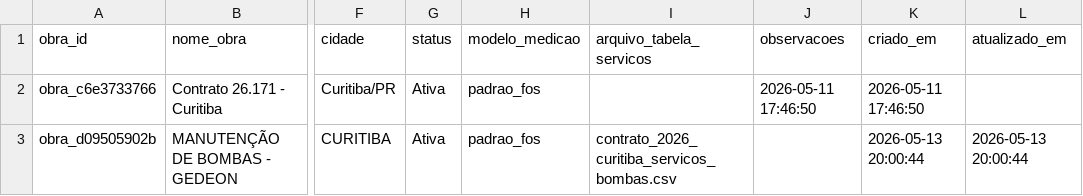
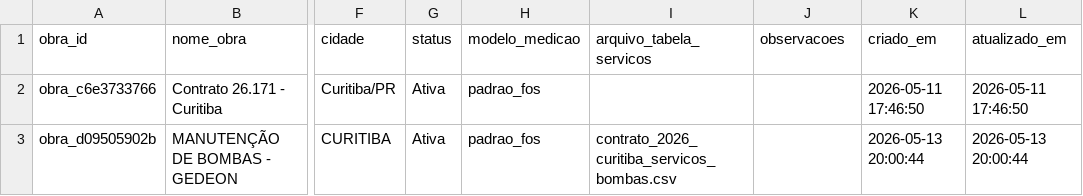
Before and after one commit to fabioser-ai/dragagem-app, a CSV file: data/obras.csv, drawn as a sheet; only a part is shown, gaps mark what is left out; the diff names each change by its address in the sheet, - before the commit and + after, or states it on an @@ line.

Commit message:
Update obras.csv

```diff
--- a/data/obras.csv
+++ b/data/obras.csv
-J2 (observacoes): 2026-05-11 17:46:50
+J2 (observacoes): (empty)
-L2 (atualizado_em): (empty)
+L2 (atualizado_em): 2026-05-11 17:46:50
```
